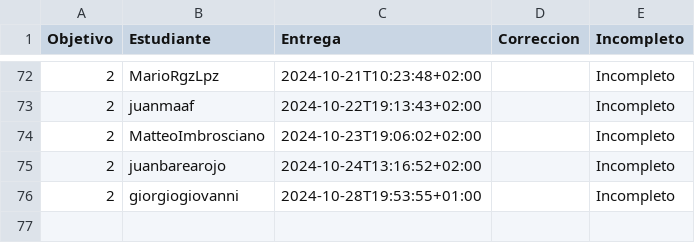
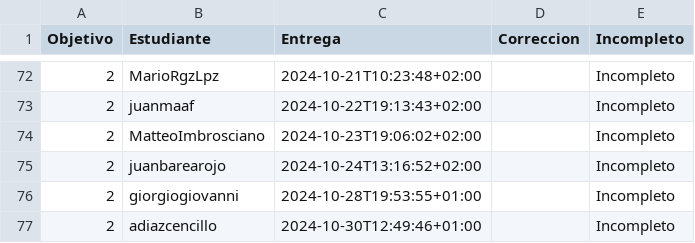
Before and after one commit to pablotl0/IV-, a CSV file: data/fechas-entrega.csv, drawn as a sheet; only a part is shown, gaps mark what is left out.

```diff
--- a/data/fechas-entrega.csv
+++ b/data/fechas-entrega.csv
@@ -76 +76,2 @@ Objetivo;Estudiante;Entrega;Correccion;Incompleto
 2; giorgiogiovanni;2024-10-28T19:53:55+01:00;;Incompleto
+2; adiazcencillo;2024-10-30T12:49:46+01:00;;Incompleto
```
Also changed, not shown: 1 other file.
